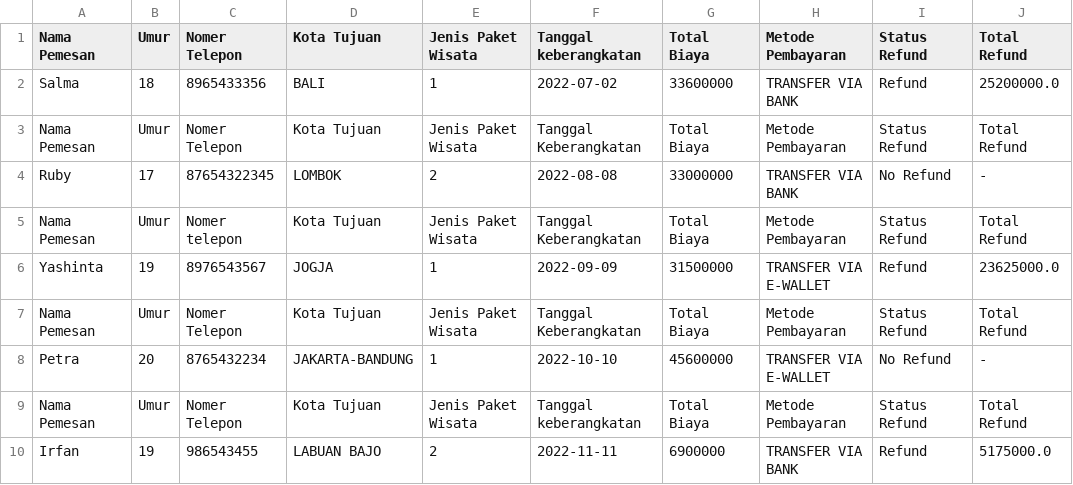
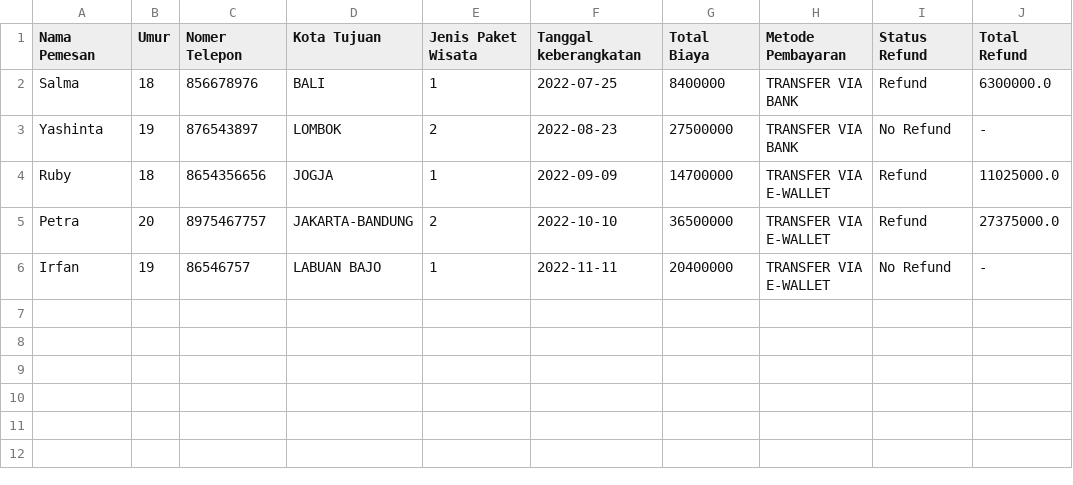
Before and after one commit to Itsmerepository/Pemesanan-Program-Paket-Wisata, a CSV file: data.csv, drawn as a sheet.

Commit message:
Asitensi V

```diff
--- a/data.csv
+++ b/data.csv
@@ -1,10 +1,6 @@
 Nama Pemesan,Umur,Nomer Telepon,Kota Tujuan,Jenis Paket Wisata,Tanggal keberangkatan,Total Biaya,Metode Pembayaran,Status Refund,Total Refund
-Salma,18,8965433356,BALI,1,2022-07-02,33600000,TRANSFER VIA BANK,Refund,25200000.0
-Nama Pemesan,Umur,Nomer Telepon,Kota Tujuan,Jenis Paket Wisata,Tanggal Keberangkatan,Total Biaya,Metode Pembayaran,Status Refund,Total Refund
-Ruby,17,87654322345,LOMBOK,2,2022-08-08,33000000,TRANSFER VIA BANK,No Refund,-
-Nama Pemesan,Umur,Nomer telepon,Kota Tujuan,Jenis Paket Wisata,Tanggal Keberangkatan,Total Biaya,Metode Pembayaran,Status Refund,Total Refund
-Yashinta,19,8976543567,JOGJA,1,2022-09-09,31500000,TRANSFER VIA E-WALLET,Refund,23625000.0
-Nama Pemesan,Umur,Nomer Telepon,Kota Tujuan,Jenis Paket Wisata,Tanggal Keberangkatan,Total Biaya,Metode Pembayaran,Status Refund,Total Refund
-Petra,20,8765432234,JAKARTA-BANDUNG,1,2022-10-10,45600000,TRANSFER VIA E-WALLET,No Refund,-
-Nama Pemesan,Umur,Nomer Telepon,Kota Tujuan,Jenis Paket Wisata,Tanggal keberangkatan,Total Biaya,Metode Pembayaran,Status Refund,Total Refund
-Irfan,19,986543455,LABUAN BAJO,2,2022-11-11,6900000,TRANSFER VIA BANK,Refund,5175000.0
+Salma,18,856678976,BALI,1,2022-07-25,8400000,TRANSFER VIA BANK,Refund,6300000.0
+Yashinta,19,876543897,LOMBOK,2,2022-08-23,27500000,TRANSFER VIA BANK,No Refund,-
+Ruby,18,8654356656,JOGJA,1,2022-09-09,14700000,TRANSFER VIA E-WALLET,Refund,11025000.0
+Petra,20,8975467757,JAKARTA-BANDUNG,2,2022-10-10,36500000,TRANSFER VIA E-WALLET,Refund,27375000.0
+Irfan,19,86546757,LABUAN BAJO,1,2022-11-11,20400000,TRANSFER VIA E-WALLET,No Refund,-
```
